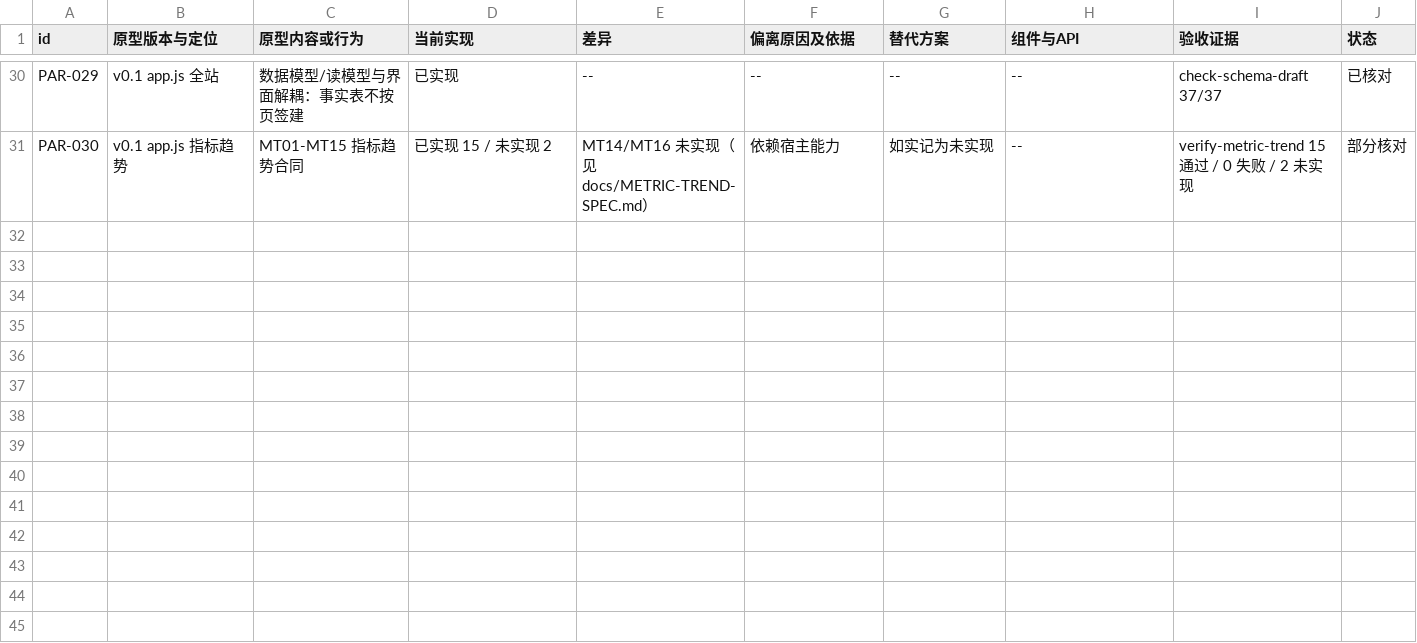
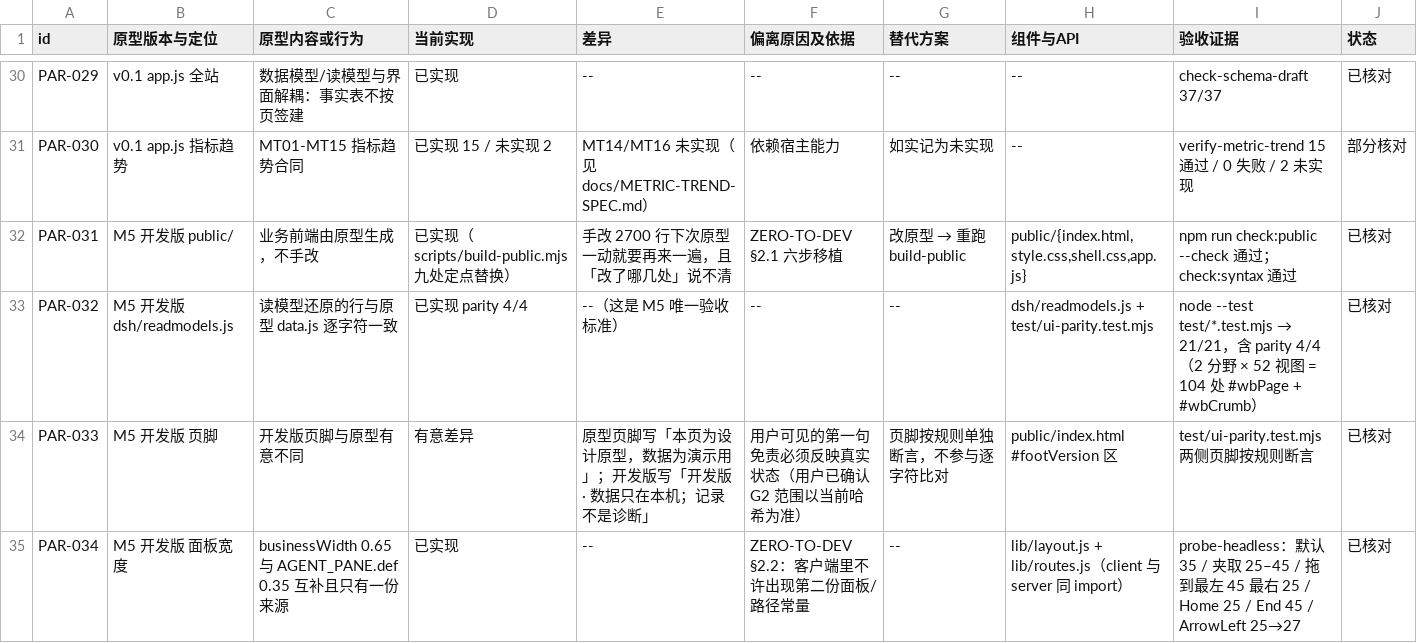
Before and after one commit to xyb-openharness-dsh-plugins/bladder-workbench, a CSV file: docs/PARITY.csv, drawn as a sheet; only a part is shown, gaps mark what is left out; the diff covers the shown part only; the diff names each change by its address in the sheet, - before the commit and + after, or states it on an @@ line.

Commit message:
feat(M5): 开发版落地 —— 六步移植 + 逐字符 parity + 真实 SQLite
prompts/ZERO-TO-DEV.md §2.1 六步移植完成，M5 七项判据均有实测证据：
① dsh/ 六件 + lib/ 三件 + public/ 四件 + scripts/ 检查器 + test/ 三层
② parity 4/4（2 分野 × 52 视图 = 104 处 #wbPage + #wbCrumb 逐字符相同）
③ workspace/xyb-bladder.sqlite 落盘 44 表，重启后逐表行数不变、迁移幂等
④ 播种幂等 + 单事务失败整体回滚（test/store.test.mjs 9/9）
⑤ 面板默认 35 / 夹取 25–45 / 键盘 / 390px 不溢出（probe-headless 25/25）
⑥ NODE_OPTIONS= npm run check exit 0（21 条测试全过）
⑦ probe-headless 25/25 真实渲染数字（error 0 / 4xx 0）

修掉两个「不报错但静默失效」缺陷：
- dsh/server.js buildBootstrap(db, { today }) 传的是函数 → meta.today 被 JSON 丢掉变 undefined
- cordis.patch.yml 缺 config.root → staticPass:false，装机后每次宿主重启换内存库

登记 M5 实测暴露的 14 处 schema 装不下（docs/SCHEMA.md），作为 Phase2 0002_*.sql 输入。
文档同步：DEV-PLAN.md（M5 完成证据）、TASKS.md、PARITY.csv（PAR-031…PAR-038）。

未做（如实）：M6 装机 / M7 push+tag 未授权；MinerU 与指南桥接不在 M5 判据内。

```diff
--- a/docs/PARITY.csv
+++ b/docs/PARITY.csv
+row 32: PAR-031 | M5 开发版 public/ | 业务前端由原型生成，不手改 | 已实现（scripts/build-public.mjs 九处定点替换） | 手改 2700 行下次原型一动就要再来一遍，且「改了哪几处」说不清 | ZERO-TO-DEV §2.1 六步移植 | 改原型 → 重跑 build-public | public/{index.html,style.css,shell.css,app.js} | npm run check:public --check 通过；check:syntax 通过 | 已核对
+row 33: PAR-032 | M5 开发版 dsh/readmodels.js | 读模型还原的行与原型 data.js 逐字符一致 | 已实现 parity 4/4 | --（这是 M5 唯一验收标准） | -- | -- | dsh/readmodels.js + test/ui-parity.test.mjs | node --test test/*.test.mjs → 21/21，含 parity 4/4（2 分野 × 52 视图 = 104 处 #wbPage + #wbCrumb） | 已核对
+row 34: PAR-033 | M5 开发版 页脚 | 开发版页脚与原型有意不同 | 有意差异 | 原型页脚写「本页为设计原型，数据为演示用」；开发版写「开发版 · 数据只在本机；记录不是诊断」 | 用户可见的第一句免责必须反映真实状态（用户已确认 G2 范围以当前哈希为准） | 页脚按规则单独断言，不参与逐字符比对 | public/index.html #footVersion 区 | test/ui-parity.test.mjs 两侧页脚按规则断言 | 已核对
+row 35: PAR-034 | M5 开发版 面板宽度 | businessWidth 0.65 与 AGENT_PANE.def 0.35 互补且只有一份来源 | 已实现 | -- | ZERO-TO-DEV §2.2：客户端里不许出现第二份面板/路径常量 | -- | lib/layout.js + lib/routes.js（client 与 server 同 import） | probe-headless：默认 35 / 夹取 25–45 / 拖到最左 45 最右 25 / Home 25 / End 45 / ArrowLeft 25→27 | 已核对
```
Also changed, not shown: 4 added rows elsewhere in this file, 33 other files.
